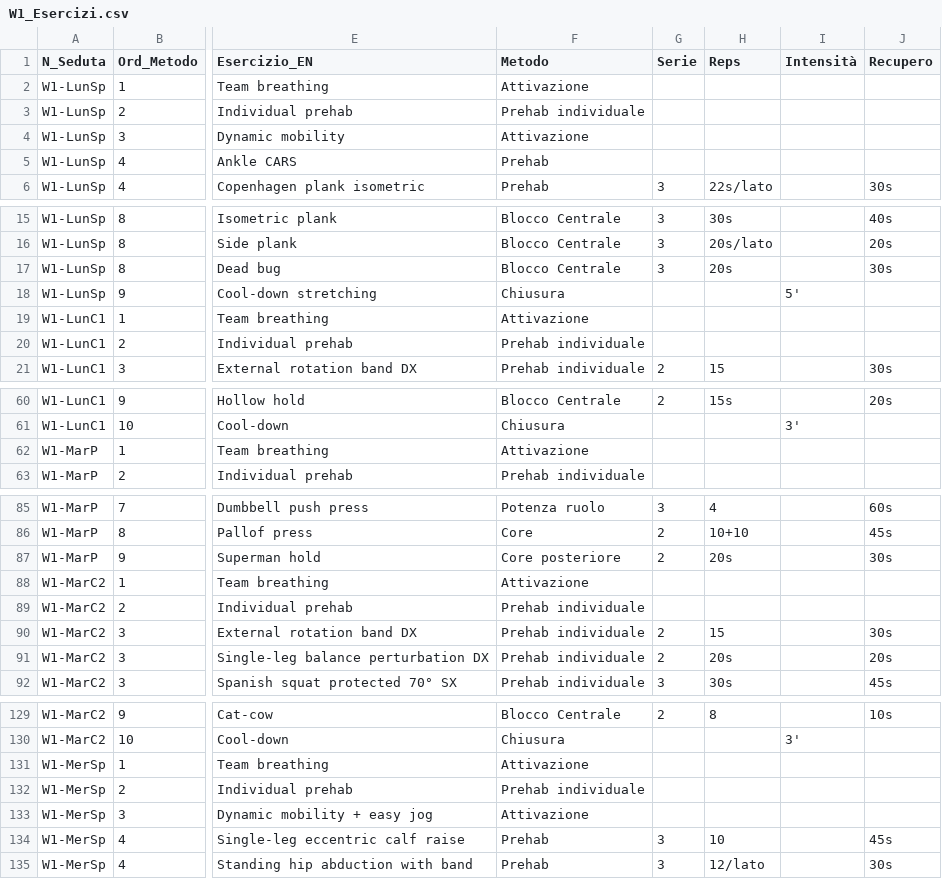
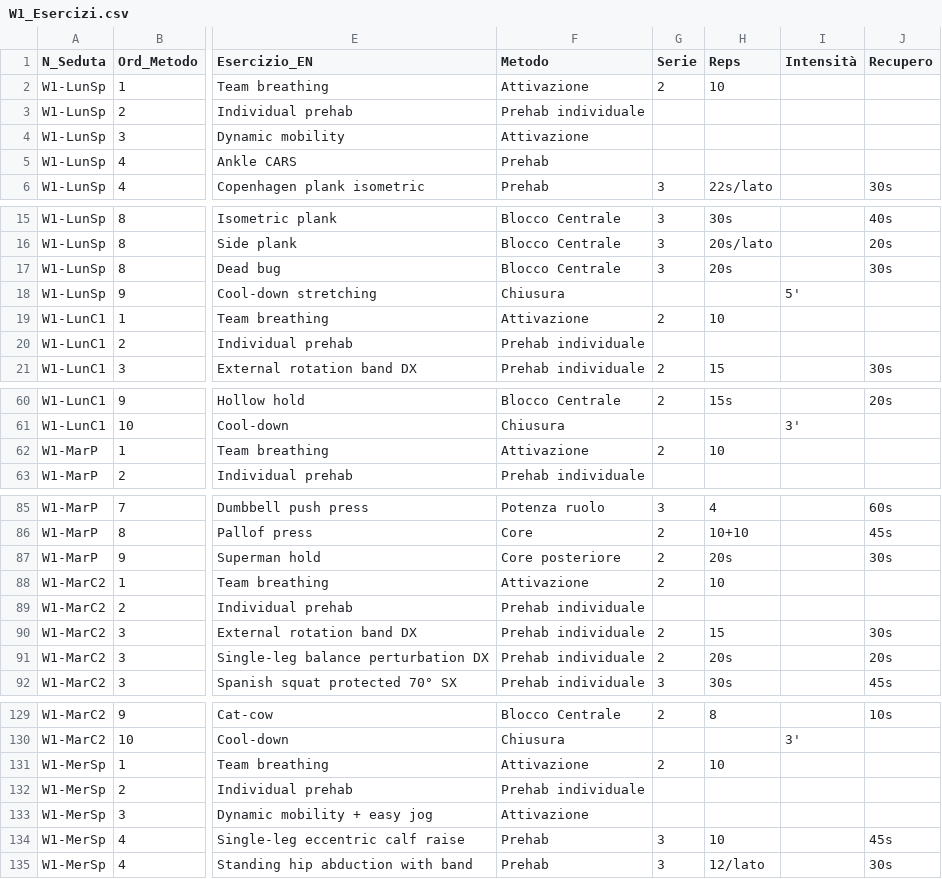
Before and after one commit to pamangiapane-lgtm/schede-allenamento, a CSV file: data/W1_Esercizi.csv, drawn as a sheet; only a part is shown, gaps mark what is left out; the diff covers the shown part only; the diff names each change by its address in the sheet, - before the commit and + after, or states it on an @@ line.

```diff
--- a/data/W1_Esercizi.csv
+++ b/data/W1_Esercizi.csv
-G2 (Serie): (empty)
+G2 (Serie): 2
-H2 (Reps): (empty)
+H2 (Reps): 10
-G19 (Serie): (empty)
+G19 (Serie): 2
-H19 (Reps): (empty)
+H19 (Reps): 10
-G62 (Serie): (empty)
+G62 (Serie): 2
-H62 (Reps): (empty)
+H62 (Reps): 10
-G88 (Serie): (empty)
+G88 (Serie): 2
-H88 (Reps): (empty)
+H88 (Reps): 10
-G131 (Serie): (empty)
+G131 (Serie): 2
-H131 (Reps): (empty)
+H131 (Reps): 10
```
Also changed, not shown: 10 edited cells elsewhere in this file, data/W2_Esercizi.csv, 2 other files.
